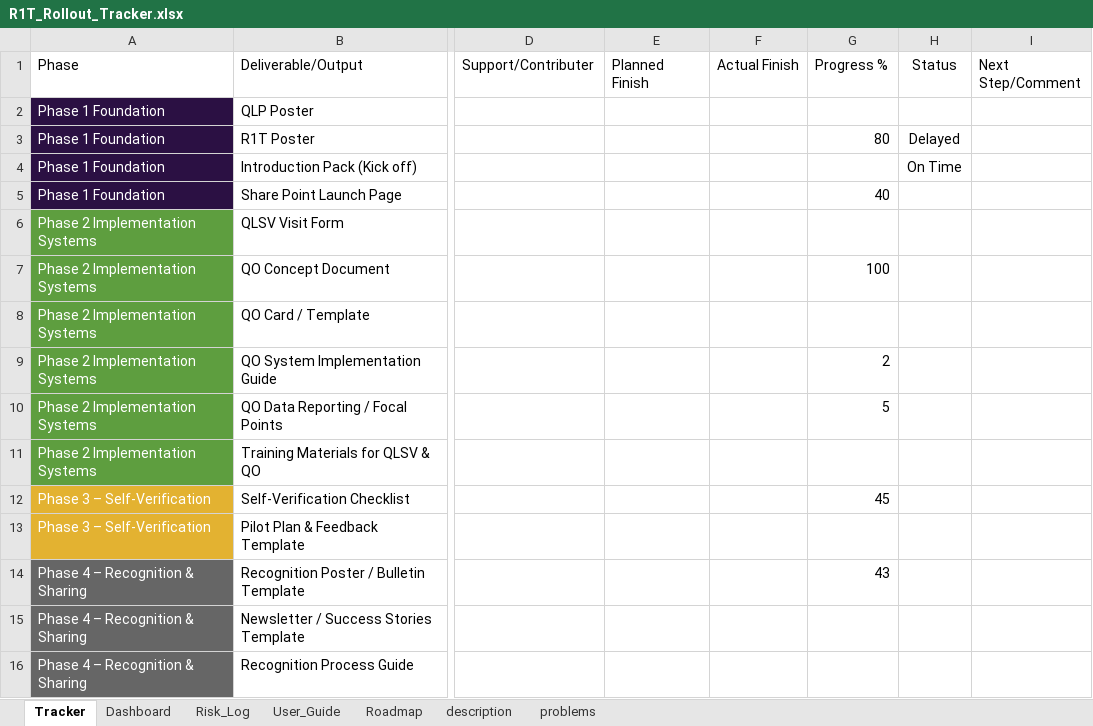
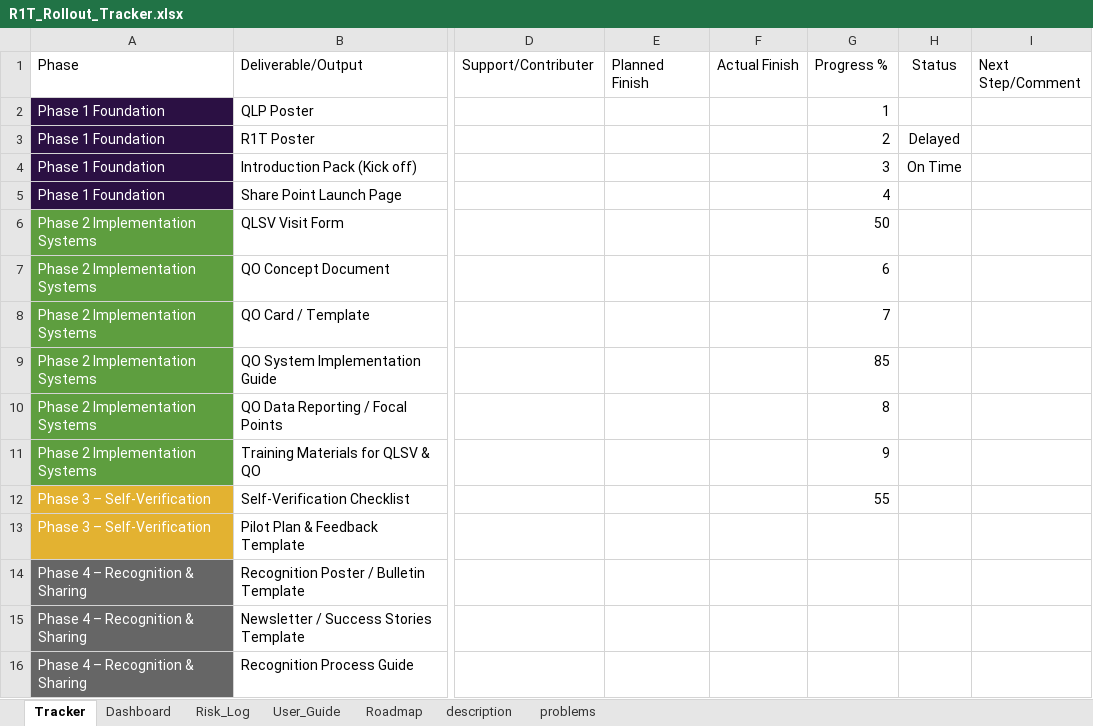
Before and after one commit to 708vipin/Excel_Projects, an Excel workbook: Upwork_Templates/11. Automated_Progress_Tracker/R1T_Rollout_Tracker.xlsx, sheet Tracker, drawn as a sheet; only a part is shown, gaps mark what is left out; values as stored, in another font and other column widths than the file's, no borders; conditional formats and table styles not drawn; the diff names each change by its address in the sheet, - before the commit and + after, or states it on an @@ line.

Commit message:
Tracker

```diff
--- a/Upwork_Templates/11. Automated_Progress_Tracker/R1T_Rollout_Tracker.xlsx (sheet Tracker)
+++ b/Upwork_Templates/11. Automated_Progress_Tracker/R1T_Rollout_Tracker.xlsx (sheet Tracker)
-G2 (Progress %): (empty)
+G2 (Progress %): 1
-G3 (Progress %): 80
+G3 (Progress %): 2
-G4 (Progress %): (empty)
+G4 (Progress %): 3
-G5 (Progress %): 40
+G5 (Progress %): 4
-G6 (Progress %): (empty)
+G6 (Progress %): 50
-G7 (Progress %): 100
+G7 (Progress %): 6
-G8 (Progress %): (empty)
+G8 (Progress %): 7
-G9 (Progress %): 2
+G9 (Progress %): 85
-G10 (Progress %): 5
+G10 (Progress %): 8
-G11 (Progress %): (empty)
+G11 (Progress %): 9
-G12 (Progress %): 45
+G12 (Progress %): 55
-G14 (Progress %): 43
+G14 (Progress %): (empty)
```
Also changed, not shown: sheet Dashboard, Upwork_Templates/4. Property_Portfolio_Dashboard_Development/A.xlsm, 5 other files.
